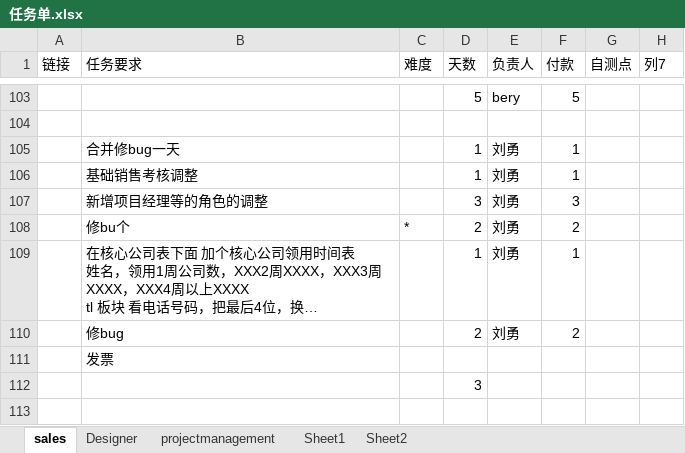
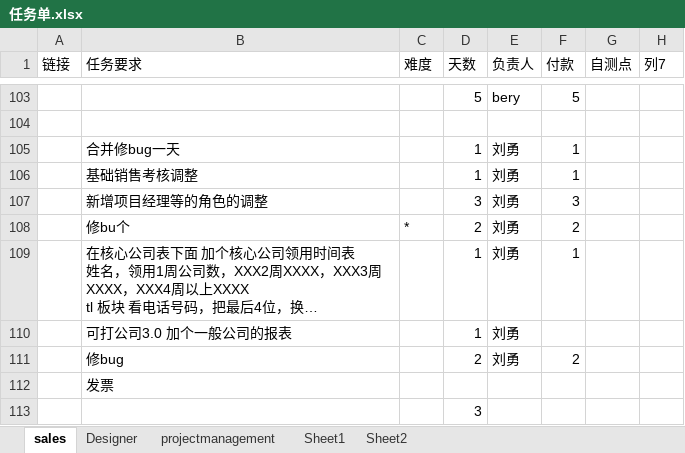
Before and after one commit to andrearustia6/cdmc-sales, an Excel workbook: Tasks/任务单.xlsx, sheet sales, drawn as a sheet; only a part is shown, gaps mark what is left out; the shorter side is filled out with more unchanged rows; long unchanged cells end in …; values as stored, in another font and other column widths than the file's, no borders; the diff names each change by its address in the sheet, - before the commit and + after, or states it on an @@ line.

```diff
--- a/Tasks/任务单.xlsx (sheet sales)
+++ b/Tasks/任务单.xlsx (sheet sales)
+row 110:  | 可打公司3.0 加个一般公司的报表 |  | 1 | 刘勇
```
Also changed, not shown: sheet projectmanagement.
